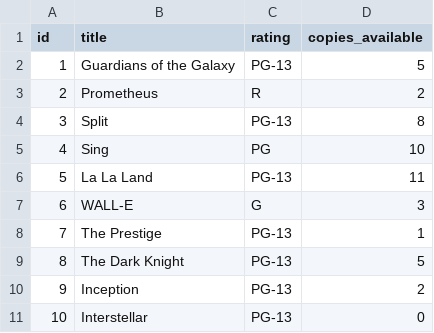
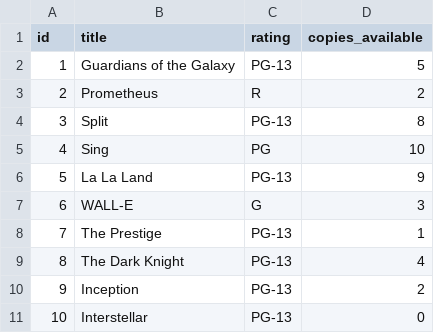
Before and after one commit to JeremiahMauga/assessment-2, a CSV file: data/inventory.csv, drawn as a sheet.

```diff
--- a/data/inventory.csv
+++ b/data/inventory.csv
@@ -5,6 +5,6 @@ id,title,rating,copies_available
 4,Sing,PG,10
-5,La La Land,PG-13,11
+5,La La Land,PG-13,9
 6,WALL-E,G,3
 7,The Prestige,PG-13,1
-8,The Dark Knight,PG-13,5
+8,The Dark Knight,PG-13,4
 9,Inception,PG-13,2
```
Also changed, not shown: data/customers.csv, 2 other files.
